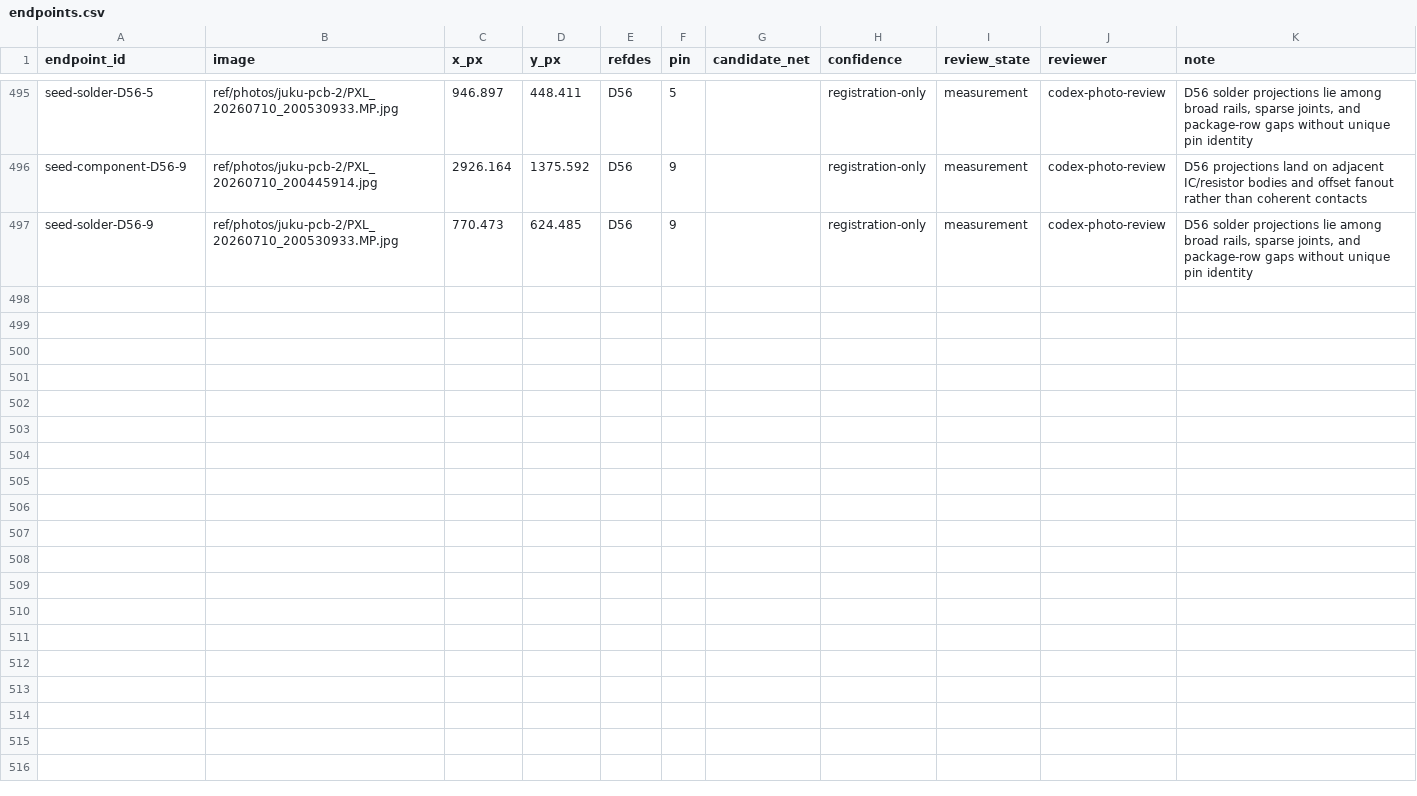
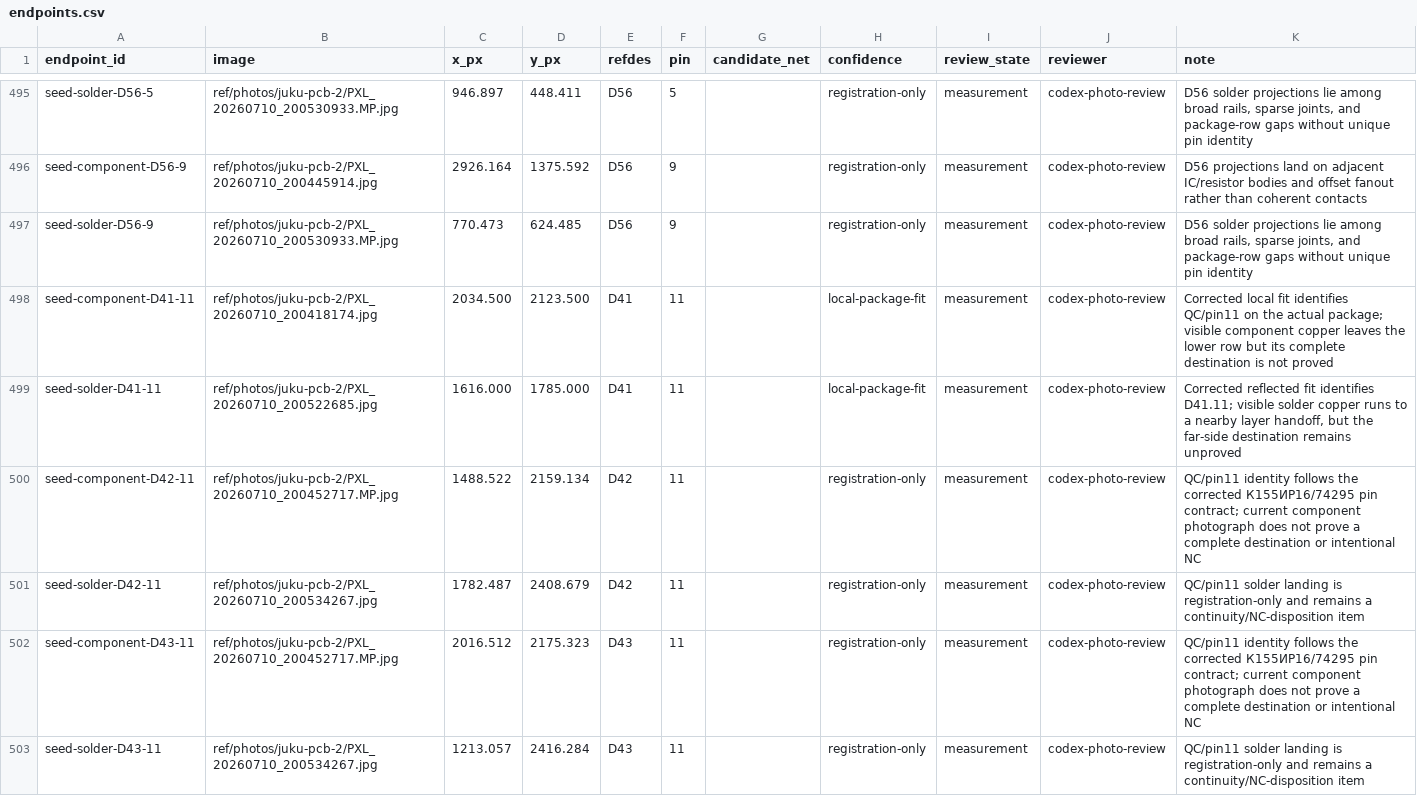
Before and after one commit to ddanila/8080-cosim, a CSV file: ref/photos/juku-pcb-2/endpoints.csv, drawn as a sheet; only a part is shown, gaps mark what is left out; the diff covers the shown part only.

Commit message:
Correct IR16 output pin contract

```diff
--- a/ref/photos/juku-pcb-2/endpoints.csv
+++ b/ref/photos/juku-pcb-2/endpoints.csv
@@ -497 +497,7 @@ seed-component-D56-9,ref/photos/juku-pcb-2/PXL_20260710_200445914.jpg,2926.164,1
 seed-solder-D56-9,ref/photos/juku-pcb-2/PXL_20260710_200530933.MP.jpg,770.473,624.485,D56,9,,registration-only,measurement,codex-photo-review,"D56 solder projections lie among broad rails, sparse joints, and package-row gaps without unique pin identity"
+seed-component-D41-11,ref/photos/juku-pcb-2/PXL_20260710_200418174.jpg,2034.500,2123.500,D41,11,,local-package-fit,measurement,codex-photo-review,Corrected local fit identifies QC/pin11 on the actual package; visible component copper leaves the lower row but its complete destination is not proved
+seed-solder-D41-11,ref/photos/juku-pcb-2/PXL_20260710_200522685.jpg,1616.000,1785.000,D41,11,,local-package-fit,measurement,codex-photo-review,"Corrected reflected fit identifies D41.11; visible solder copper runs to a nearby layer handoff, but the far-side destination remains unproved"
+seed-component-D42-11,ref/photos/juku-pcb-2/PXL_20260710_200452717.MP.jpg,1488.522,2159.134,D42,11,,registration-only,measurement,codex-photo-review,QC/pin11 identity follows the corrected К155ИР16/74295 pin contract; current component photograph does not prove a complete destination or intentional NC
+seed-solder-D42-11,ref/photos/juku-pcb-2/PXL_20260710_200534267.jpg,1782.487,2408.679,D42,11,,registration-only,measurement,codex-photo-review,QC/pin11 solder landing is registration-only and remains a continuity/NC-disposition item
+seed-component-D43-11,ref/photos/juku-pcb-2/PXL_20260710_200452717.MP.jpg,2016.512,2175.323,D43,11,,registration-only,measurement,codex-photo-review,QC/pin11 identity follows the corrected К155ИР16/74295 pin contract; current component photograph does not prove a complete destination or intentional NC
+seed-solder-D43-11,ref/photos/juku-pcb-2/PXL_20260710_200534267.jpg,1213.057,2416.284,D43,11,,registration-only,measurement,codex-photo-review,QC/pin11 solder landing is registration-only and remains a continuity/NC-disposition item
```
Also changed, not shown: 45 edited cells elsewhere in this file, docs/main-board-unresolved-endpoints.csv, 17 other files.
